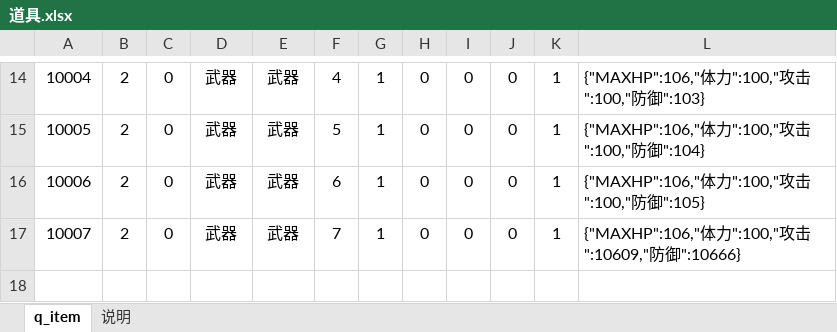
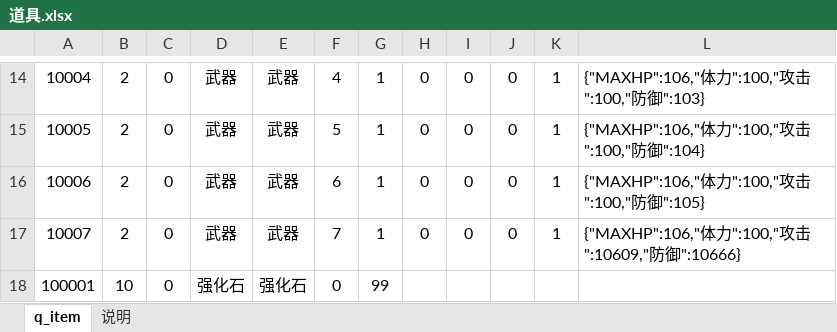
Before and after one commit to wxd-gaming/wxdgaming.boot2, an Excel workbook: wxdgaming.game.basic/src/main/cfg/道具.xlsx, sheet q_item, drawn as a sheet; only a part is shown, gaps mark what is left out; values as stored, in another font and other column widths than the file's, no borders; the diff names each change by its address in the sheet, - before the commit and + after, or states it on an @@ line.

```diff
--- a/wxdgaming.game.basic/src/main/cfg/道具.xlsx (sheet q_item)
+++ b/wxdgaming.game.basic/src/main/cfg/道具.xlsx (sheet q_item)
+row 18: 100001 | 10 | 0 | 强化石 | 强化石 | 0 | 99
```
Also changed, not shown: wxdgaming.game.basic/src/main/cfg/任务成就.xlsx, 28 other files.
